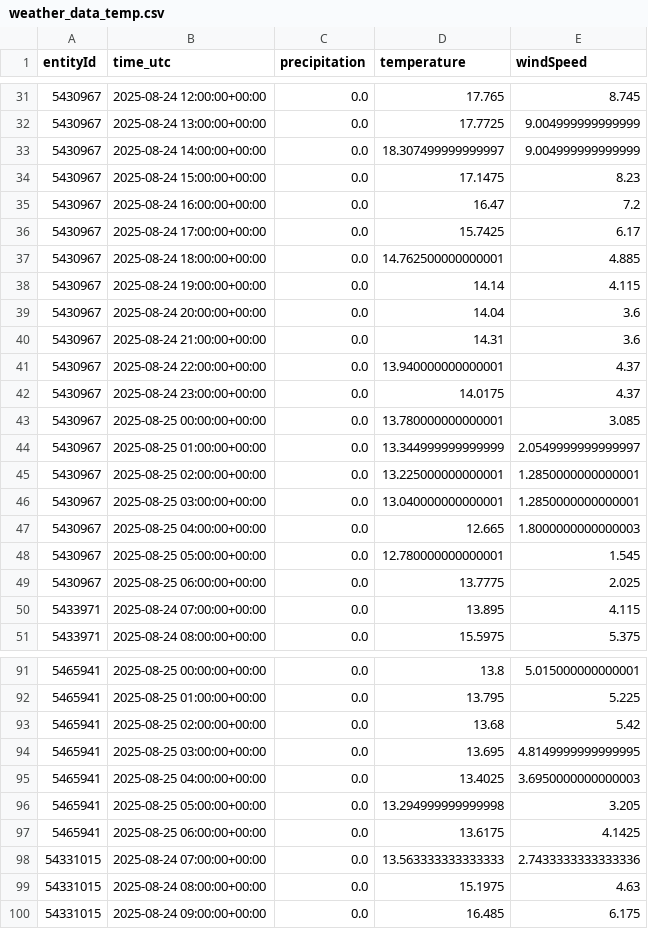
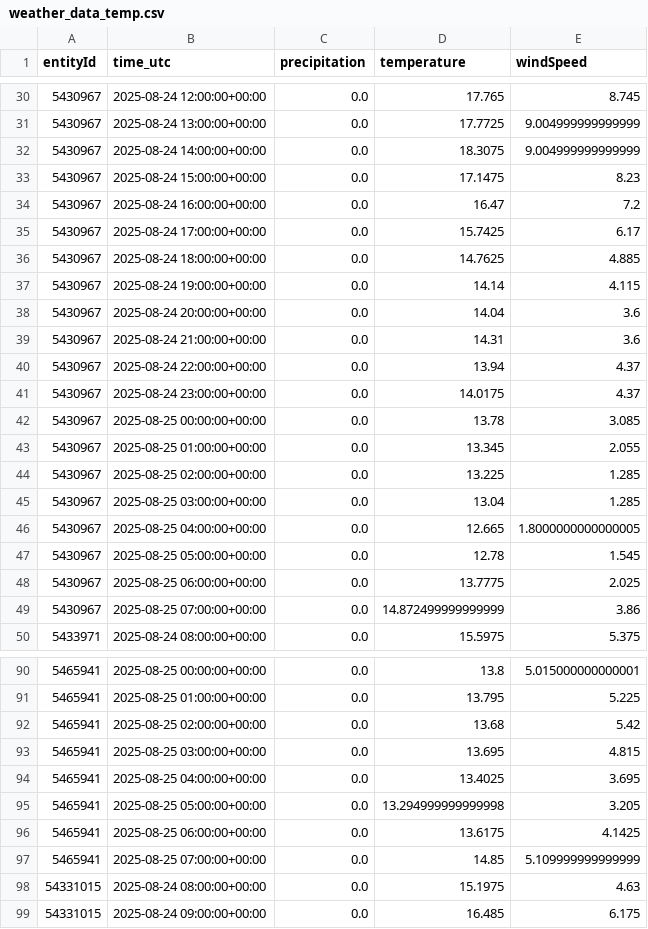
Before and after one commit to kielregionmobil/Sprottenflotte_Prediction, a CSV file: data/weather_data_temp.csv, drawn as a sheet; only a part is shown, gaps mark what is left out; the diff covers the shown part only.

Commit message:
Update data/weather_data_temp.csv file

```diff
--- a/data/weather_data_temp.csv
+++ b/data/weather_data_temp.csv
@@ -32,3 +31,3 @@ entityId,time_utc,precipitation,temperature,windSpeed
 5430967,2025-08-24 13:00:00+00:00,0.0,17.7725,9.004999999999999
-5430967,2025-08-24 14:00:00+00:00,0.0,18.307499999999997,9.004999999999999
+5430967,2025-08-24 14:00:00+00:00,0.0,18.3075,9.004999999999999
 5430967,2025-08-24 15:00:00+00:00,0.0,17.1475,8.23
@@ -36,3 +35,3 @@ entityId,time_utc,precipitation,temperature,windSpeed
 5430967,2025-08-24 17:00:00+00:00,0.0,15.7425,6.17
-5430967,2025-08-24 18:00:00+00:00,0.0,14.762500000000001,4.885
+5430967,2025-08-24 18:00:00+00:00,0.0,14.7625,4.885
 5430967,2025-08-24 19:00:00+00:00,0.0,14.14,4.115
@@ -40,12 +39,12 @@ entityId,time_utc,precipitation,temperature,windSpeed
 5430967,2025-08-24 21:00:00+00:00,0.0,14.31,3.6
-5430967,2025-08-24 22:00:00+00:00,0.0,13.940000000000001,4.37
+5430967,2025-08-24 22:00:00+00:00,0.0,13.94,4.37
 5430967,2025-08-24 23:00:00+00:00,0.0,14.0175,4.37
-5430967,2025-08-25 00:00:00+00:00,0.0,13.780000000000001,3.085
-5430967,2025-08-25 01:00:00+00:00,0.0,13.344999999999999,2.0549999999999997
-5430967,2025-08-25 02:00:00+00:00,0.0,13.225000000000001,1.2850000000000001
-5430967,2025-08-25 03:00:00+00:00,0.0,13.040000000000001,1.2850000000000001
-5430967,2025-08-25 04:00:00+00:00,0.0,12.665,1.8000000000000003
-5430967,2025-08-25 05:00:00+00:00,0.0,12.780000000000001,1.545
+5430967,2025-08-25 00:00:00+00:00,0.0,13.78,3.085
+5430967,2025-08-25 01:00:00+00:00,0.0,13.345,2.055
+5430967,2025-08-25 02:00:00+00:00,0.0,13.225,1.285
+5430967,2025-08-25 03:00:00+00:00,0.0,13.04,1.285
+5430967,2025-08-25 04:00:00+00:00,0.0,12.665,1.8000000000000005
+5430967,2025-08-25 05:00:00+00:00,0.0,12.78,1.545
 5430967,2025-08-25 06:00:00+00:00,0.0,13.7775,2.025
-5433971,2025-08-24 07:00:00+00:00,0.0,13.895,4.115
+5430967,2025-08-25 07:00:00+00:00,0.0,14.872499999999999,3.86
 5433971,2025-08-24 08:00:00+00:00,0.0,15.5975,5.375
@@ -93,7 +92,7 @@ entityId,time_utc,precipitation,temperature,windSpeed
 5465941,2025-08-25 02:00:00+00:00,0.0,13.68,5.42
-5465941,2025-08-25 03:00:00+00:00,0.0,13.695,4.8149999999999995
-5465941,2025-08-25 04:00:00+00:00,0.0,13.4025,3.6950000000000003
+5465941,2025-08-25 03:00:00+00:00,0.0,13.695,4.815
+5465941,2025-08-25 04:00:00+00:00,0.0,13.4025,3.695
 5465941,2025-08-25 05:00:00+00:00,0.0,13.294999999999998,3.205
 5465941,2025-08-25 06:00:00+00:00,0.0,13.6175,4.1425
-54331015,2025-08-24 07:00:00+00:00,0.0,13.563333333333333,2.7433333333333336
+5465941,2025-08-25 07:00:00+00:00,0.0,14.85,5.109999999999999
 54331015,2025-08-24 08:00:00+00:00,0.0,15.1975,4.63
```
Also changed, not shown: 5 added rows, 5 removed rows and 20 edited cells elsewhere in this file.
